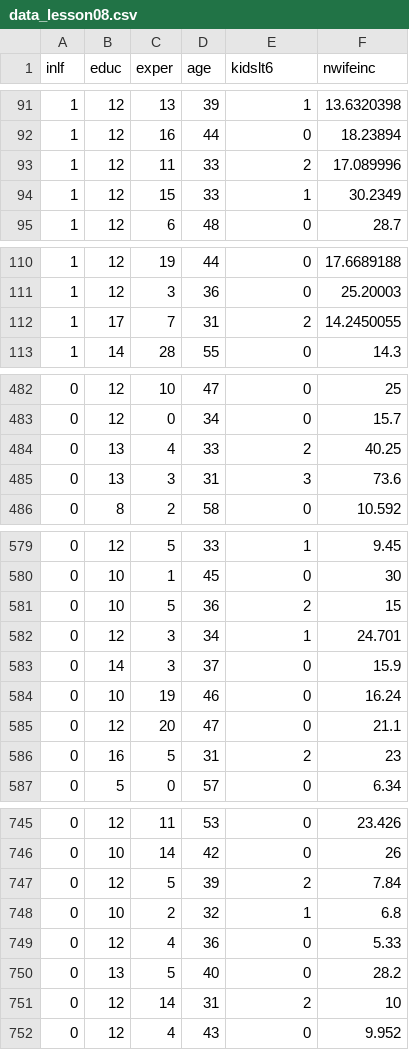
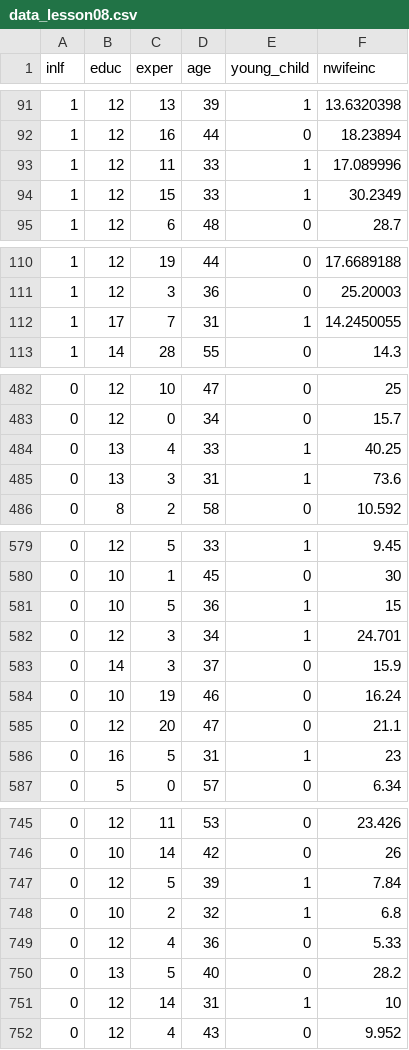
Before and after one commit to kakyo1515/zemi_3_B_2026-site, a CSV file: data/data_lesson08.csv, drawn as a sheet; only a part is shown, gaps mark what is left out; the diff covers the shown part only.

```diff
--- a/data/data_lesson08.csv
+++ b/data/data_lesson08.csv
@@ -1 +1 @@
-"inlf","educ","exper","age","kidslt6","nwifeinc"
+"inlf","educ","exper","age","young_child","nwifeinc"
@@ -92,3 +92,3 @@
 1,12,16,44,0,18.23894
-1,12,11,33,2,17.089996
+1,12,11,33,1,17.089996
 1,12,15,33,1,30.2349
@@ -111,3 +111,3 @@
 1,12,3,36,0,25.20003
-1,17,7,31,2,14.2450055
+1,17,7,31,1,14.2450055
 1,14,28,55,0,14.3
@@ -483,4 +483,4 @@
 0,12,0,34,0,15.7
-0,13,4,33,2,40.25
-0,13,3,31,3,73.6
+0,13,4,33,1,40.25
+0,13,3,31,1,73.6
 0,8,2,58,0,10.592
@@ -580,3 +580,3 @@
 0,10,1,45,0,30
-0,10,5,36,2,15
+0,10,5,36,1,15
 0,12,3,34,1,24.701
@@ -585,3 +585,3 @@
 0,12,20,47,0,21.1
-0,16,5,31,2,23
+0,16,5,31,1,23
 0,5,0,57,0,6.34
@@ -746,3 +746,3 @@
 0,10,14,42,0,26
-0,12,5,39,2,7.84
+0,12,5,39,1,7.84
 0,10,2,32,1,6.8
@@ -750,3 +750,3 @@
 0,13,5,40,0,28.2
-0,12,14,31,2,10
+0,12,14,31,1,10
 0,12,4,43,0,9.952
```
Also changed, not shown: 21 edited cells elsewhere in this file, 4 other files.
